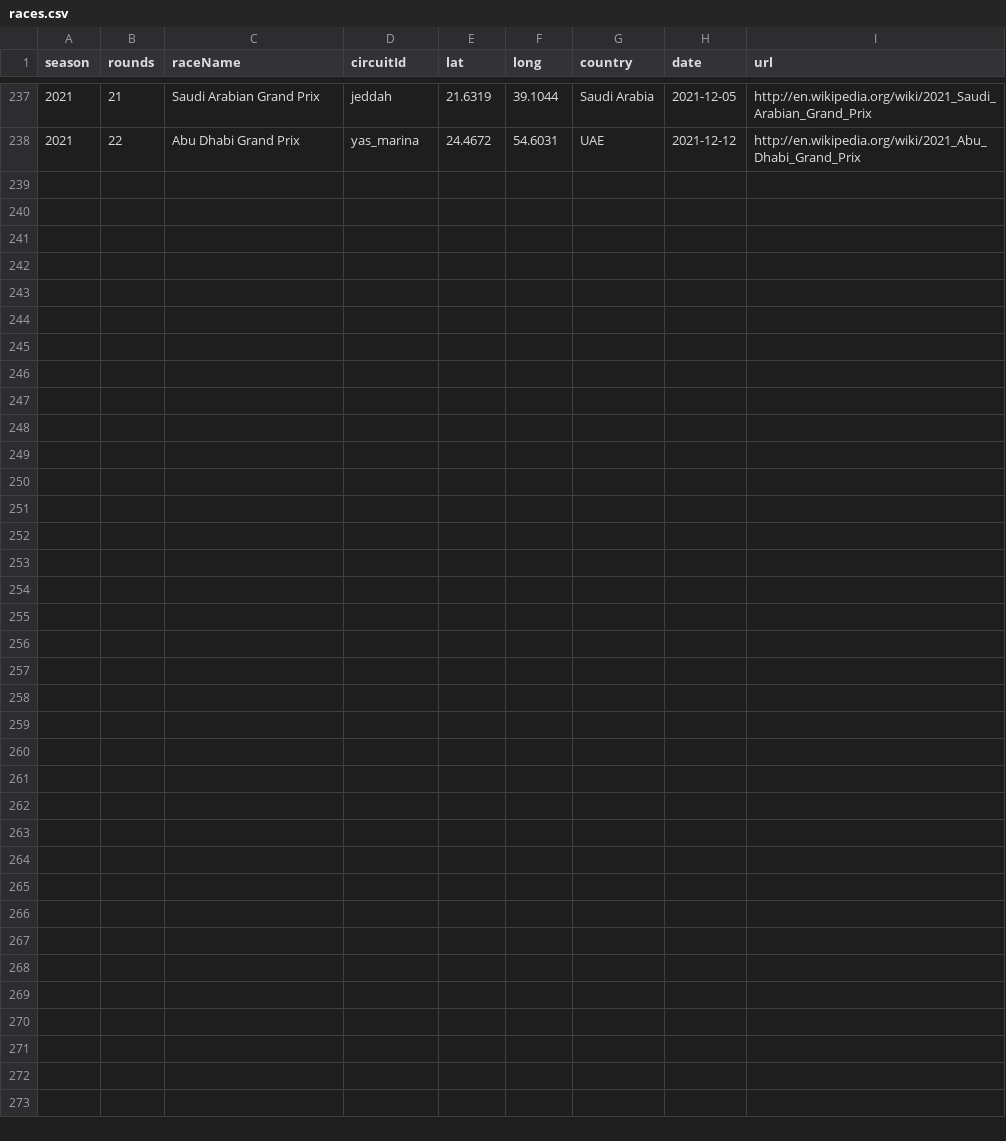
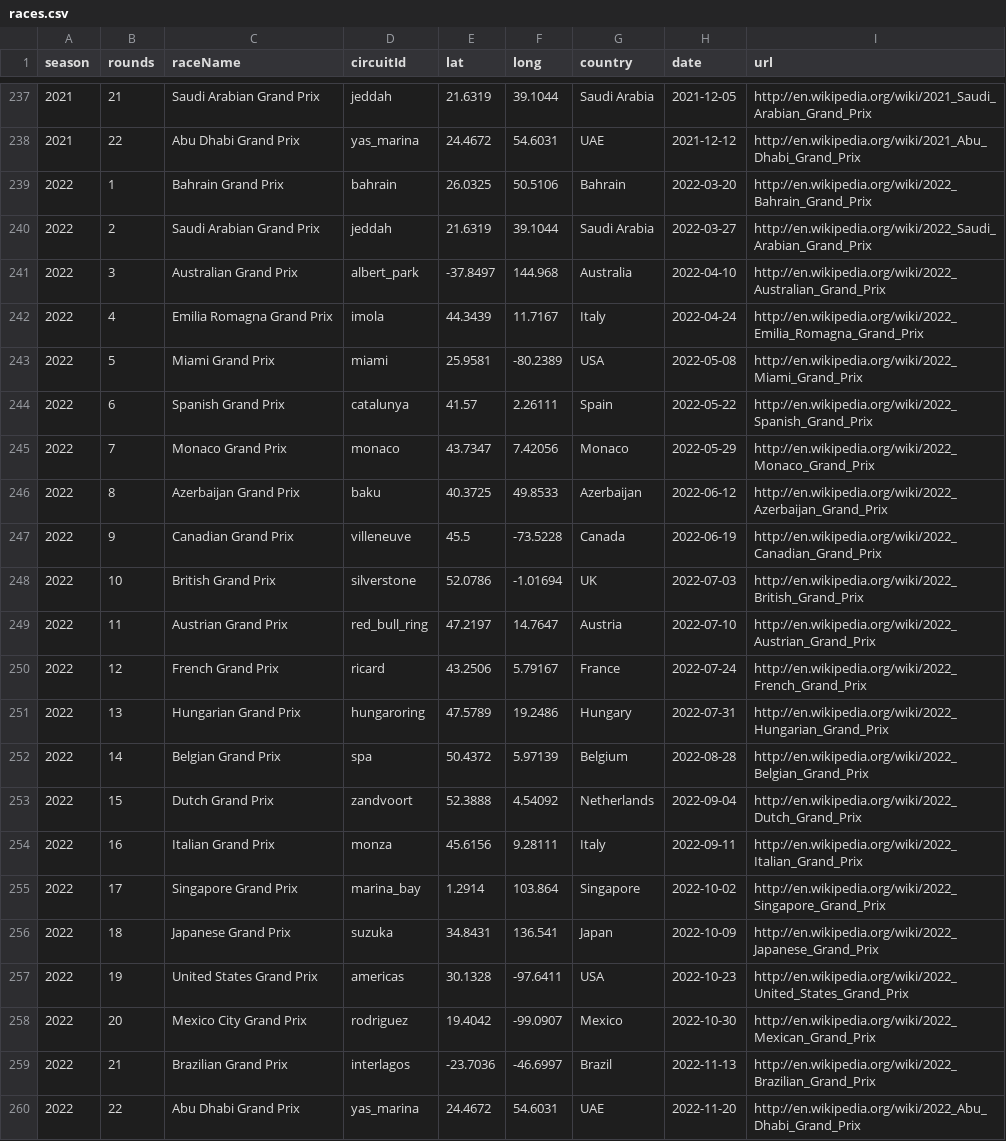
Before and after one commit to MrAldo007/formula-1-data, a CSV file: races.csv, drawn as a sheet; only a part is shown, gaps mark what is left out.

```diff
--- a/races.csv
+++ b/races.csv
@@ -238 +238,23 @@ season,rounds,raceName,circuitId,lat,long,country,date,url
 2021,22,Abu Dhabi Grand Prix,yas_marina,24.4672,54.6031,UAE,2021-12-12,http://en.wikipedia.org/wiki/2021_Abu_Dhabi_Grand_Prix
+2022,1,Bahrain Grand Prix,bahrain,26.0325,50.5106,Bahrain,2022-03-20,http://en.wikipedia.org/wiki/2022_Bahrain_Grand_Prix
+2022,2,Saudi Arabian Grand Prix,jeddah,21.6319,39.1044,Saudi Arabia,2022-03-27,http://en.wikipedia.org/wiki/2022_Saudi_Arabian_Grand_Prix
+2022,3,Australian Grand Prix,albert_park,-37.8497,144.968,Australia,2022-04-10,http://en.wikipedia.org/wiki/2022_Australian_Grand_Prix
+2022,4,Emilia Romagna Grand Prix,imola,44.3439,11.7167,Italy,2022-04-24,http://en.wikipedia.org/wiki/2022_Emilia_Romagna_Grand_Prix
+2022,5,Miami Grand Prix,miami,25.9581,-80.2389,USA,2022-05-08,http://en.wikipedia.org/wiki/2022_Miami_Grand_Prix
+2022,6,Spanish Grand Prix,catalunya,41.57,2.26111,Spain,2022-05-22,http://en.wikipedia.org/wiki/2022_Spanish_Grand_Prix
+2022,7,Monaco Grand Prix,monaco,43.7347,7.42056,Monaco,2022-05-29,http://en.wikipedia.org/wiki/2022_Monaco_Grand_Prix
+2022,8,Azerbaijan Grand Prix,baku,40.3725,49.8533,Azerbaijan,2022-06-12,http://en.wikipedia.org/wiki/2022_Azerbaijan_Grand_Prix
+2022,9,Canadian Grand Prix,villeneuve,45.5,-73.5228,Canada,2022-06-19,http://en.wikipedia.org/wiki/2022_Canadian_Grand_Prix
+2022,10,British Grand Prix,silverstone,52.0786,-1.01694,UK,2022-07-03,http://en.wikipedia.org/wiki/2022_British_Grand_Prix
+2022,11,Austrian Grand Prix,red_bull_ring,47.2197,14.7647,Austria,2022-07-10,http://en.wikipedia.org/wiki/2022_Austrian_Grand_Prix
+2022,12,French Grand Prix,ricard,43.2506,5.79167,France,2022-07-24,http://en.wikipedia.org/wiki/2022_French_Grand_Prix
+2022,13,Hungarian Grand Prix,hungaroring,47.5789,19.2486,Hungary,2022-07-31,http://en.wikipedia.org/wiki/2022_Hungarian_Grand_Prix
+2022,14,Belgian Grand Prix,spa,50.4372,5.97139,Belgium,2022-08-28,http://en.wikipedia.org/wiki/2022_Belgian_Grand_Prix
+2022,15,Dutch Grand Prix,zandvoort,52.3888,4.54092,Netherlands,2022-09-04,http://en.wikipedia.org/wiki/2022_Dutch_Grand_Prix
+2022,16,Italian Grand Prix,monza,45.6156,9.28111,Italy,2022-09-11,http://en.wikipedia.org/wiki/2022_Italian_Grand_Prix
+2022,17,Singapore Grand Prix,marina_bay,1.2914,103.864,Singapore,2022-10-02,http://en.wikipedia.org/wiki/2022_Singapore_Grand_Prix
+2022,18,Japanese Grand Prix,suzuka,34.8431,136.541,Japan,2022-10-09,http://en.wikipedia.org/wiki/2022_Japanese_Grand_Prix
+2022,19,United States Grand Prix,americas,30.1328,-97.6411,USA,2022-10-23,http://en.wikipedia.org/wiki/2022_United_States_Grand_Prix
+2022,20,Mexico City Grand Prix,rodriguez,19.4042,-99.0907,Mexico,2022-10-30,http://en.wikipedia.org/wiki/2022_Mexican_Grand_Prix
+2022,21,Brazilian Grand Prix,interlagos,-23.7036,-46.6997,Brazil,2022-11-13,http://en.wikipedia.org/wiki/2022_Brazilian_Grand_Prix
+2022,22,Abu Dhabi Grand Prix,yas_marina,24.4672,54.6031,UAE,2022-11-20,http://en.wikipedia.org/wiki/2022_Abu_Dhabi_Grand_Prix
```
Also changed, not shown: 6 other files.
